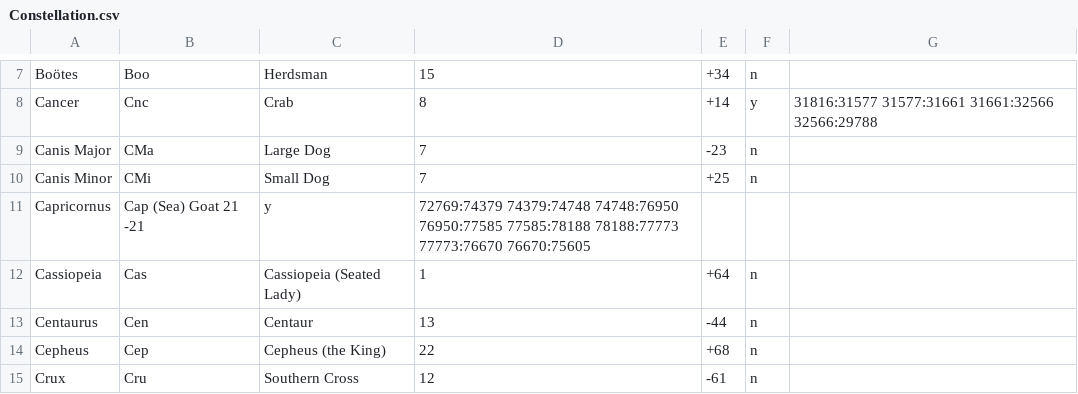
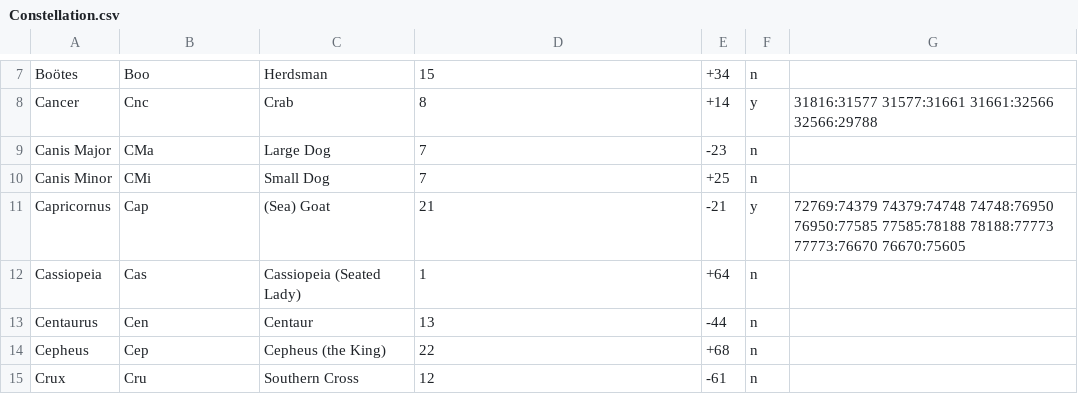
Before and after one commit to pbradley1994/star_map_generator, a CSV file: data/Constellation.csv, drawn as a sheet; only a part is shown, gaps mark what is left out.

Commit message:
Capricorn data issue

```diff
--- a/data/Constellation.csv
+++ b/data/Constellation.csv
@@ -10,3 +10,3 @@ Canis Major,CMa,Large Dog,7,-23,n,
 Canis Minor,CMi,Small Dog,7,+25,n,
-Capricornus,Cap (Sea) Goat 21 -21,y,72769:74379 74379:74748 74748:76950 76950:77585 77585:78188 78188:77773 77773:76670 76670:75605
+Capricornus,Cap, (Sea) Goat, 21, -21,y,72769:74379 74379:74748 74748:76950 76950:77585 77585:78188 78188:77773 77773:76670 76670:75605
 Cassiopeia,Cas,Cassiopeia (Seated Lady),1,+64,n,
```
